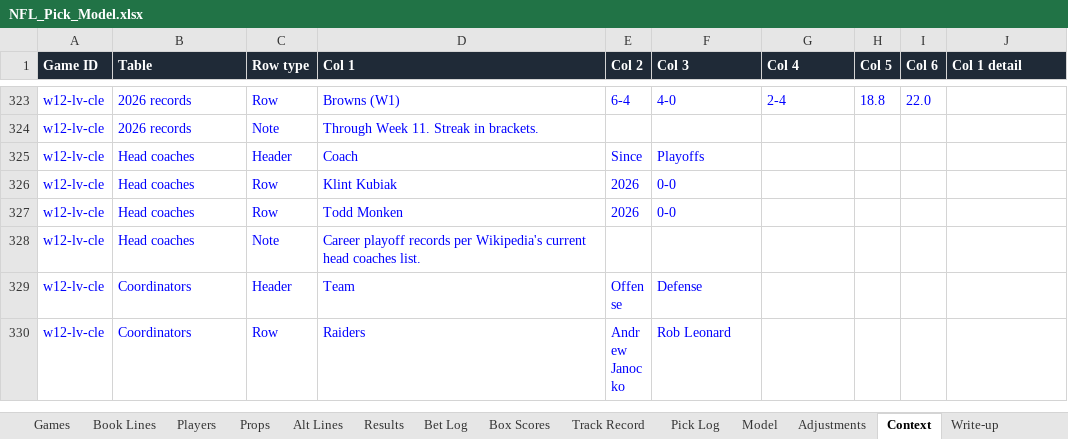
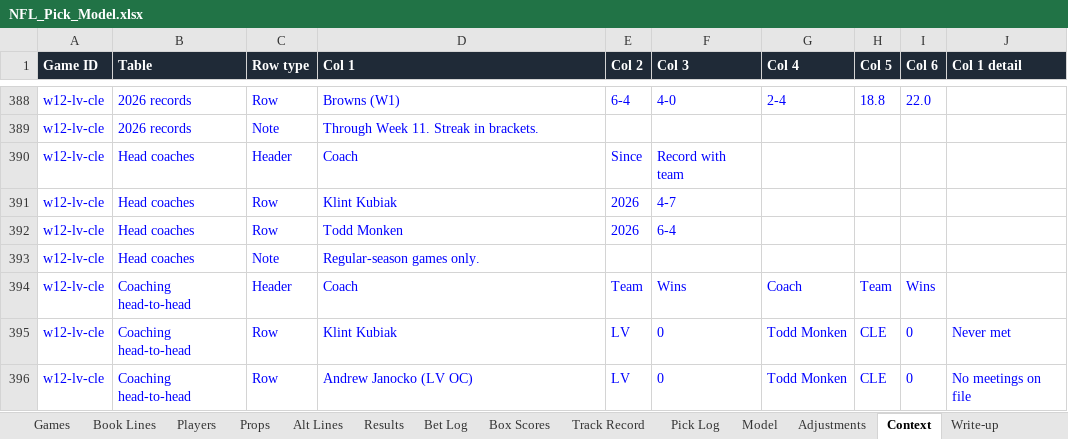
Before and after one commit to eloeser-1147/EV-Betting-Model, an Excel workbook: NFL_Pick_Model.xlsx, sheet Context, drawn as a sheet; only a part is shown, gaps mark what is left out; the shorter side is filled out with more unchanged rows; values as stored, in another font and other column widths than the file's, no borders; addresses are those after the commit; the diff covers the shown part only; the diff names each change by its address in the sheet, - before the commit and + after, or states it on an @@ line.

```diff
--- a/NFL_Pick_Model.xlsx (sheet Context)
+++ b/NFL_Pick_Model.xlsx (sheet Context)
-F390 (Col 3): Playoffs
+F390 (Col 3): Record with team
-F391 (Col 3): 0-0
+F391 (Col 3): 4-7
-F392 (Col 3): 0-0
+F392 (Col 3): 6-4
-D393 (Col 1): Career playoff records per Wikipedia's current head coaches list.
+D393 (Col 1): Regular-season games only.
+row 394: w12-lv-cle | Coaching head-to-head | Header | Coach | Team | Wins | Coach | Team | Wins
+row 395: w12-lv-cle | Coaching head-to-head | Row | Klint Kubiak | LV | 0 | Todd Monken | CLE | 0 | Never met
+row 396: w12-lv-cle | Coaching head-to-head | Row | Andrew Janocko (LV OC) | LV | 0 | Todd Monken | CLE | 0 | No meetings on file
```
Also changed, not shown: 76 added rows, 2 removed rows and 103 edited cells elsewhere in this sheet, sheet Props, sheet Bet Log, sheet Model, sheet Pick Log, sheet Players, sheet Track Record, 1 other file.
